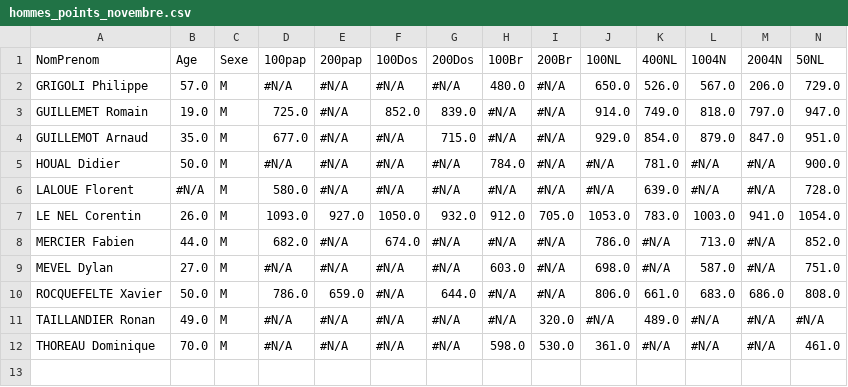
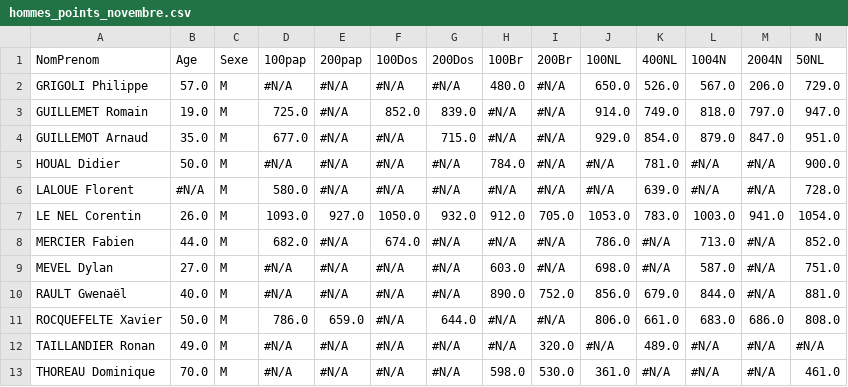
Before and after one commit to eliazmorvan/Optim_Natation, a CSV file: csv/hommes_points_novembre.csv, drawn as a sheet; only a part is shown; rows hold the shown columns only; the diff names each change by its address in the sheet, - before the commit and + after, or states it on an @@ line.

```diff
--- a/csv/hommes_points_novembre.csv
+++ b/csv/hommes_points_novembre.csv
+row 10: RAULT Gwenaël | 40.0 | M | #N/A | #N/A | #N/A | #N/A | 890.0 | 752.0 | 856.0 | 679.0 | 844.0 | #N/A | 881.0
```
Also changed, not shown: csv/equipe_M_novembre.csv, csv/femmes_points_novembre.csv, 9 other files.
